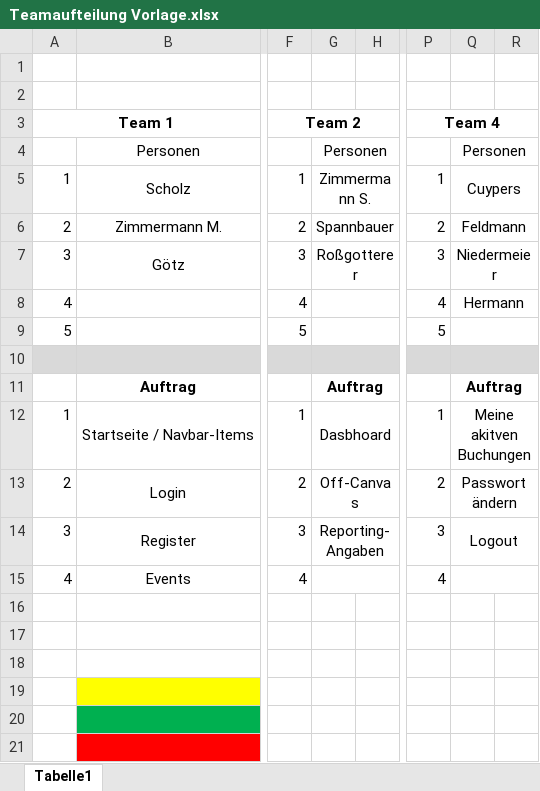
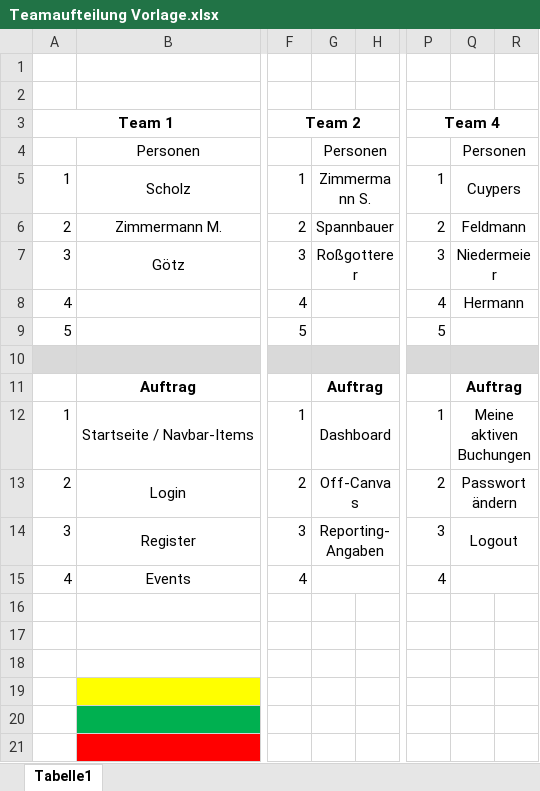
Before and after one commit to OnyxCodeBot/BerufsschuleFork, an Excel workbook: IT Projekt/07 - Kunden Buchungs System 2024/03_Arbeitsaufteilung/Teamaufteilung Vorlage.xlsx, sheet Tabelle1, drawn as a sheet; only a part is shown, gaps mark what is left out; values as stored, in another font and other column widths than the file's, no borders; the diff names each change by its address in the sheet, - before the commit and + after, or states it on an @@ line.

```diff
--- a/IT Projekt/07 - Kunden Buchungs System 2024/03_Arbeitsaufteilung/Teamaufteilung Vorlage.xlsx (sheet Tabelle1)
+++ b/IT Projekt/07 - Kunden Buchungs System 2024/03_Arbeitsaufteilung/Teamaufteilung Vorlage.xlsx (sheet Tabelle1)
-G12: Dasbhoard
+G12: Dashboard
-Q12: Meine akitven Buchungen
+Q12: Meine aktiven Buchungen
```
Also changed, not shown: 53 other files.
